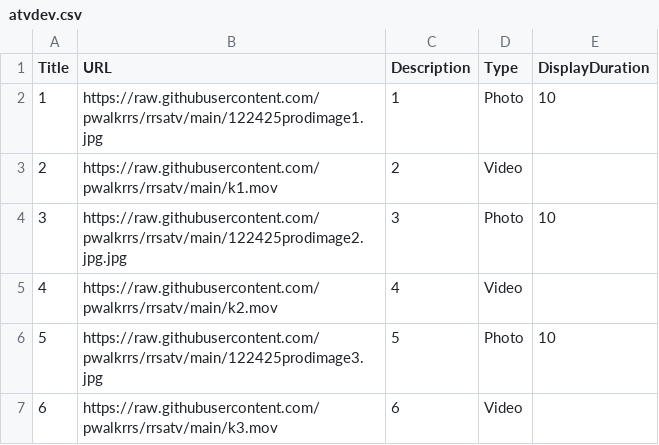
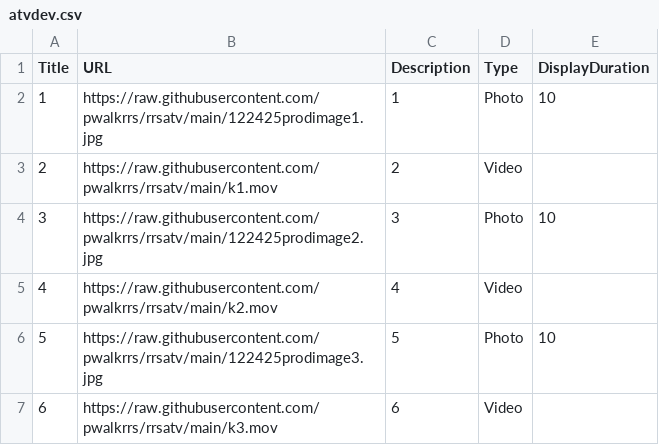
Before and after one commit to pwalkrrs/rrsatv, a CSV file: atvdev.csv, drawn as a sheet.

Commit message:
Update atvdev.csv

```diff
--- a/atvdev.csv
+++ b/atvdev.csv
@@ -3,3 +3,3 @@ Title,URL,Description,Type,DisplayDuration
 2,https://raw.githubusercontent.com/pwalkrrs/rrsatv/main/k1.mov,2,Video,
-3,https://raw.githubusercontent.com/pwalkrrs/rrsatv/main/122425prodimage2.jpg.jpg,3,Photo,10
+3,https://raw.githubusercontent.com/pwalkrrs/rrsatv/main/122425prodimage2.jpg,3,Photo,10
 4,https://raw.githubusercontent.com/pwalkrrs/rrsatv/main/k2.mov,4,Video,
```
